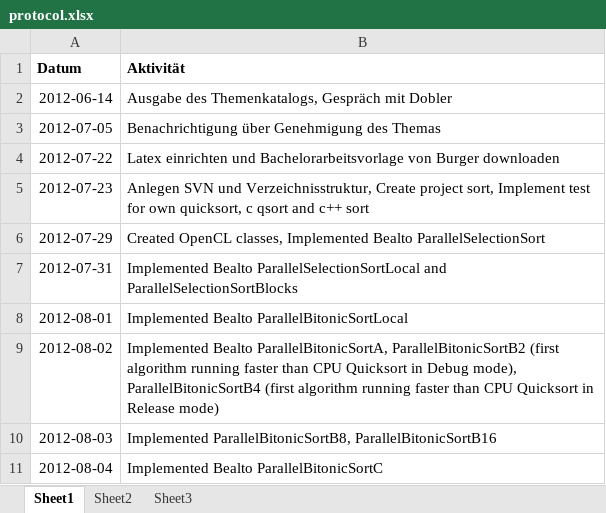
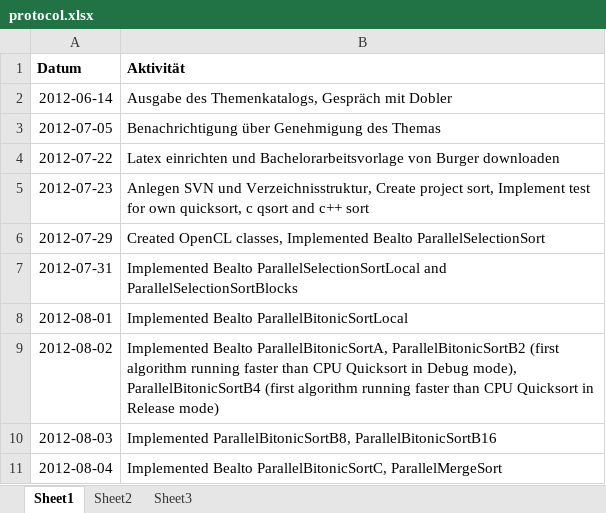
Before and after one commit to bernhardmgruber/bachelor_thesis, an Excel workbook: documents/protocol.xlsx, sheet Sheet1, drawn as a sheet; values as stored, in another font and other column widths than the file's, no borders; the diff names each change by its address in the sheet, - before the commit and + after, or states it on an @@ line.

Commit message:
> Implemented ParallelMergeSort

```diff
--- a/documents/protocol.xlsx (sheet Sheet1)
+++ b/documents/protocol.xlsx (sheet Sheet1)
-B11 (Aktivität): Implemented Bealto ParallelBitonicSortC
+B11 (Aktivität): Implemented Bealto ParallelBitonicSortC, ParallelMergeSort
```
Also changed, not shown: 5 other files.
